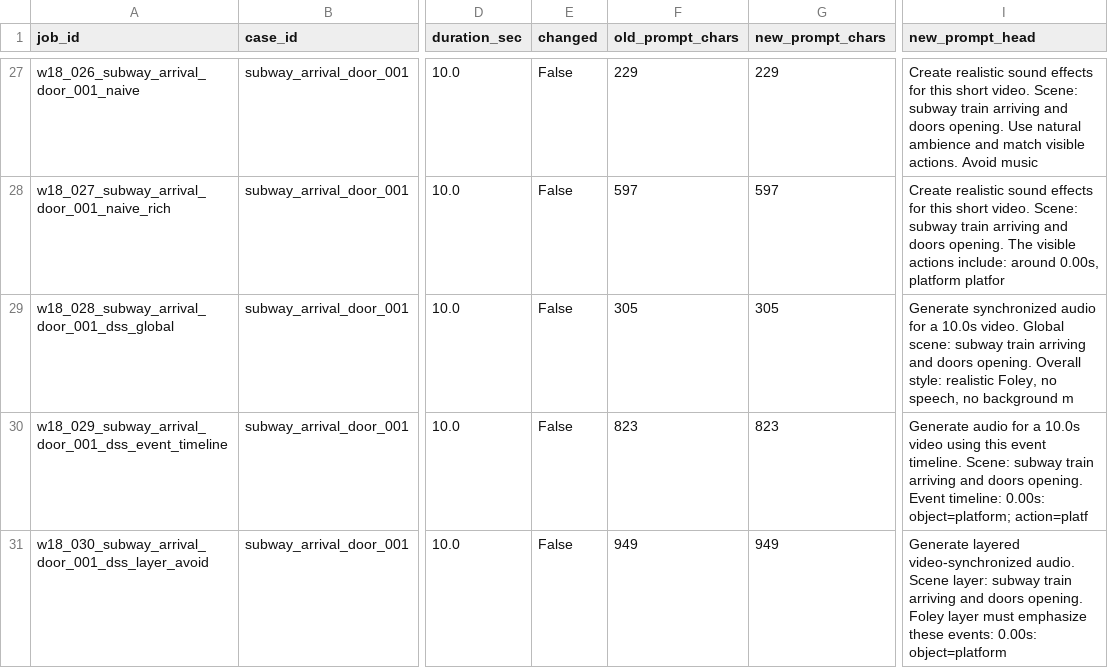
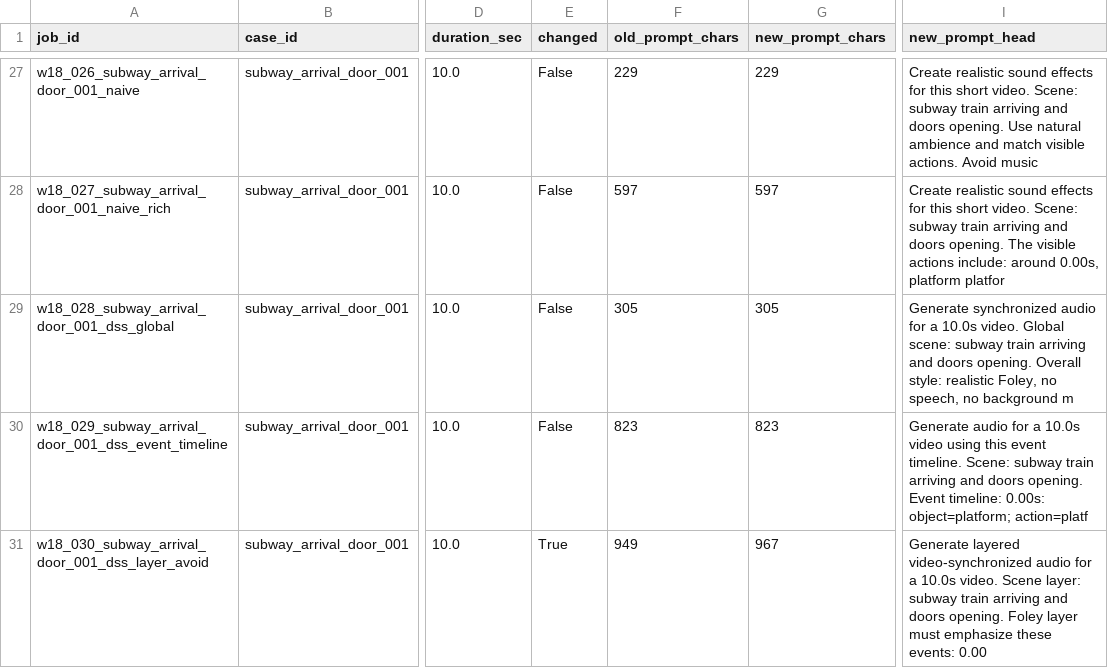
Before and after one commit to Grtin0916/A-structured-sound-layer-generation-system-for-generative-video-and-long-video-creation-workflows, a CSV file: reports/w18_prompt_duration_alignment_patch_20260706.csv, drawn as a sheet; only a part is shown, gaps mark what is left out; the diff covers the shown part only; the diff names each change by its address in the sheet, - before the commit and + after, or states it on an @@ line.

Commit message:
test: fix week18 layer prompt durations

```diff
--- a/reports/w18_prompt_duration_alignment_patch_20260706.csv
+++ b/reports/w18_prompt_duration_alignment_patch_20260706.csv
-E31 (changed): False
+E31 (changed): True
-G31 (new_prompt_chars): 949
+G31 (new_prompt_chars): 967
-I31 (new_prompt_head): …layered video-synchronized audio. Scene layer: subway train arriving and doors opening. Foley layer must emphasize these events: 0.00s: object=platform
+I31 (new_prompt_head): …layered video-synchronized audio for a 10.0s video. Scene layer: subway train arriving and doors opening. Foley layer must emphasize these events: 0.00
```
Also changed, not shown: 33 edited cells elsewhere in this file, 16 other files.
